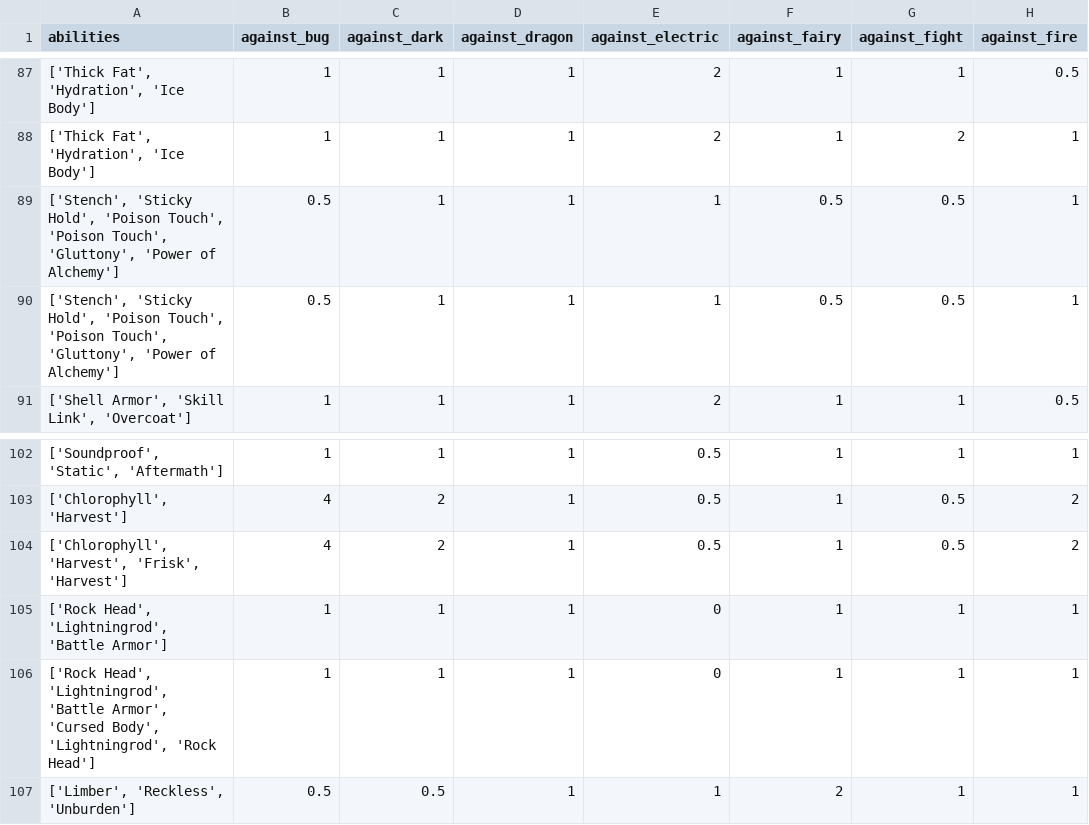
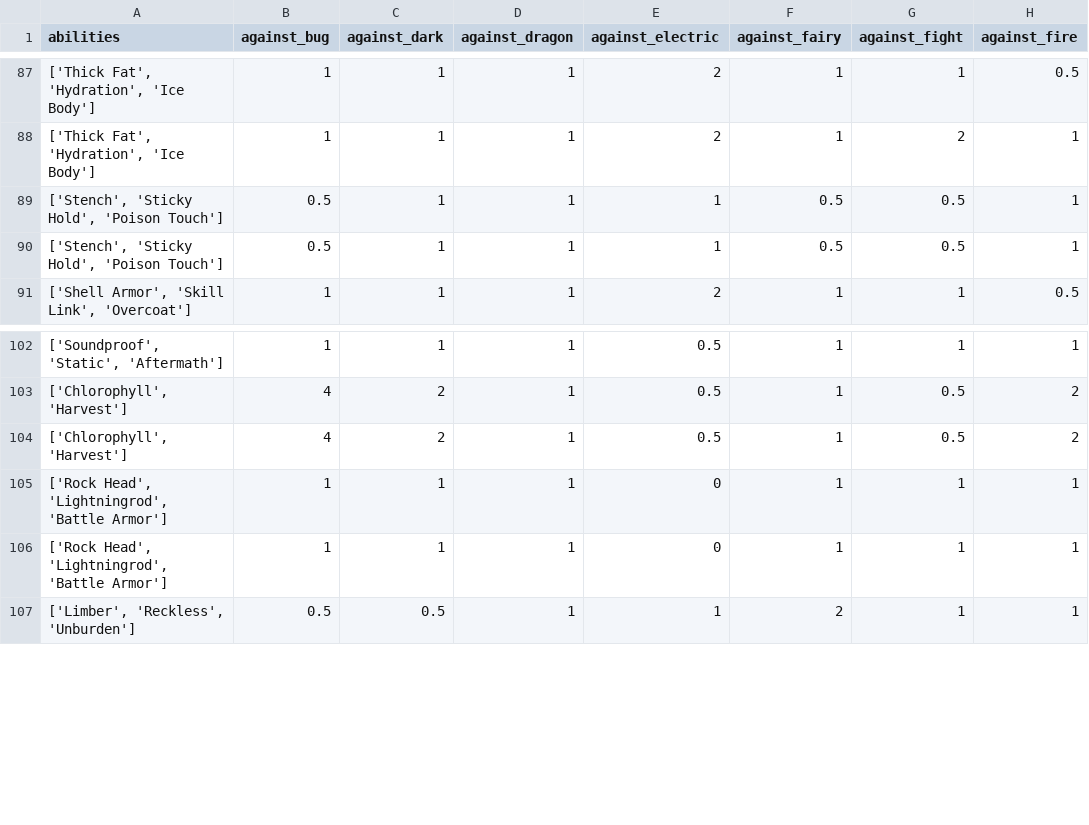
Before and after one commit to CammieVolsci/DataVisUFF, a CSV file: Histograma/pokemon.csv, drawn as a sheet; only a part is shown, gaps mark what is left out; the diff covers the shown part only; the diff names each change by its address in the sheet, - before the commit and + after, or states it on an @@ line.

```diff
--- a/Histograma/pokemon.csv
+++ b/Histograma/pokemon.csv
-A89:A90 (abilities): …Hold', 'Poison Touch', 'Poison Touch', 'Gluttony', 'Power of Alchemy']
+A89:A90 (abilities): …Hold', 'Poison Touch']
-A104 (abilities): ['Chlorophyll', 'Harvest', 'Frisk', 'Harvest']
+A104 (abilities): ['Chlorophyll', 'Harvest']
-A106 (abilities): …'Lightningrod', 'Battle Armor', 'Cursed Body', 'Lightningrod', 'Rock Head']
+A106 (abilities): …'Lightningrod', 'Battle Armor']
```
Also changed, not shown: 14 edited cells elsewhere in this file.
